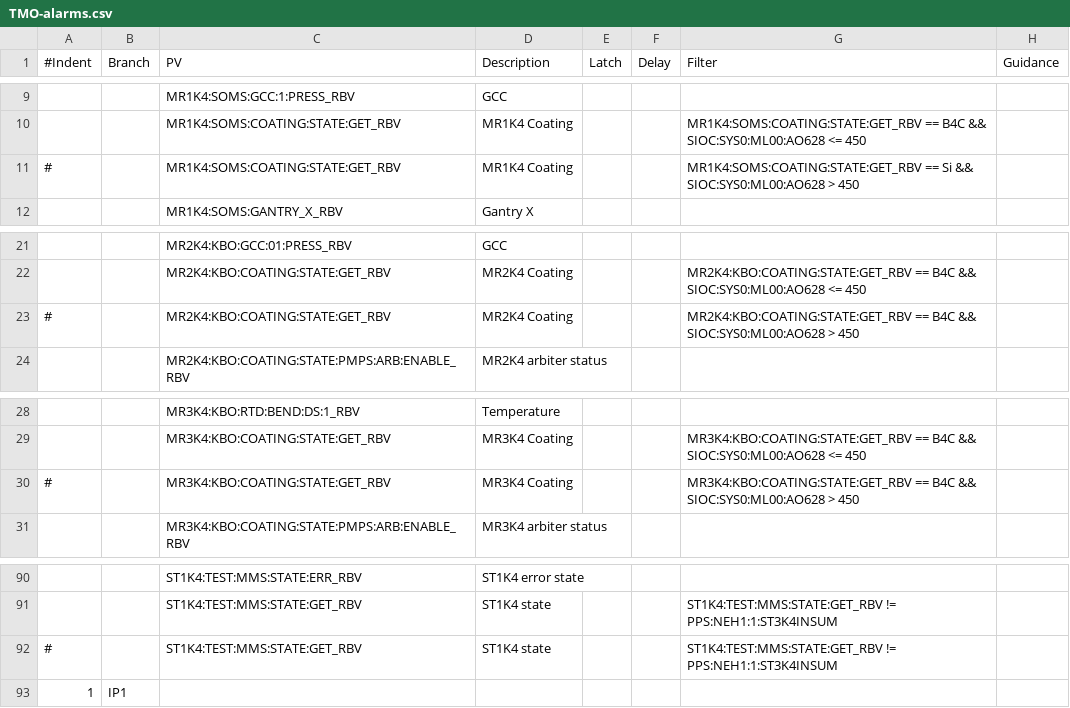
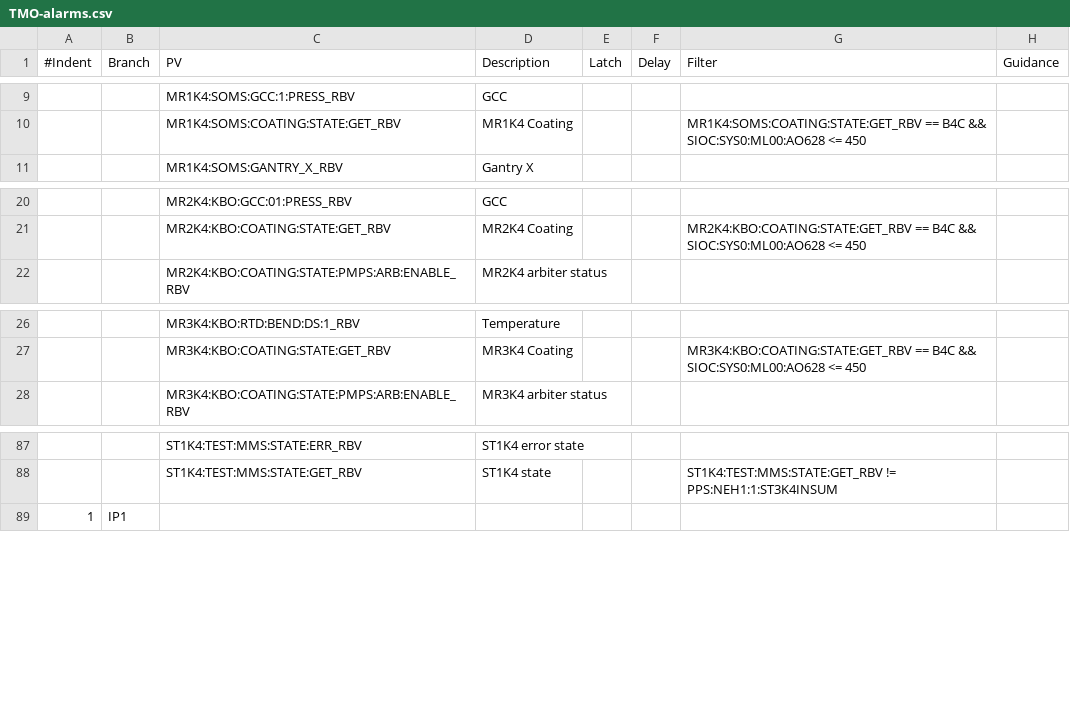
Before and after one commit to tongju12/pcds-nalms, a CSV file: Spreadsheet/KFE/TMO-alarms.csv, drawn as a sheet; only a part is shown, gaps mark what is left out; the diff names each change by its address in the sheet, - before the commit and + after, or states it on an @@ line.

Commit message:
deleting all same PV

```diff
--- a/Spreadsheet/KFE/TMO-alarms.csv
+++ b/Spreadsheet/KFE/TMO-alarms.csv
-row 11: # |  | MR1K4:SOMS:COATING:STATE:GET_RBV | MR1K4 Coating |  |  | MR1K4:SOMS:COATING:STATE:GET_RBV == Si && SIOC:SYS0:ML00:AO628 > 450
-row 23: # |  | MR2K4:KBO:COATING:STATE:GET_RBV | MR2K4 Coating |  |  | MR2K4:KBO:COATING:STATE:GET_RBV == B4C && SIOC:SYS0:ML00:AO628 > 450
-row 30: # |  | MR3K4:KBO:COATING:STATE:GET_RBV | MR3K4 Coating |  |  | MR3K4:KBO:COATING:STATE:GET_RBV == B4C && SIOC:SYS0:ML00:AO628 > 450
-row 92: # |  | ST1K4:TEST:MMS:STATE:GET_RBV | ST1K4 state |  |  | ST1K4:TEST:MMS:STATE:GET_RBV != PPS:NEH1:1:ST3K4INSUM
```
